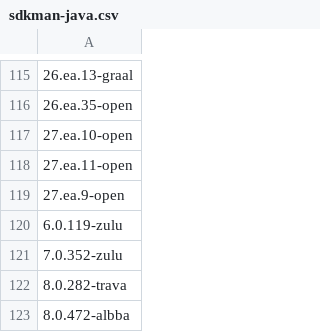
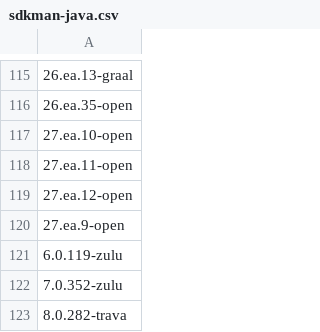
Before and after one commit to openrewrite/rewrite-migrate-java, a CSV file: src/main/resources/sdkman-java.csv, drawn as a sheet; only a part is shown, gaps mark what is left out; the shorter side is filled out with more unchanged rows.

```diff
--- a/src/main/resources/sdkman-java.csv
+++ b/src/main/resources/sdkman-java.csv
@@ -118,2 +118,3 @@
 27.ea.11-open
+27.ea.12-open
 27.ea.9-open
```
